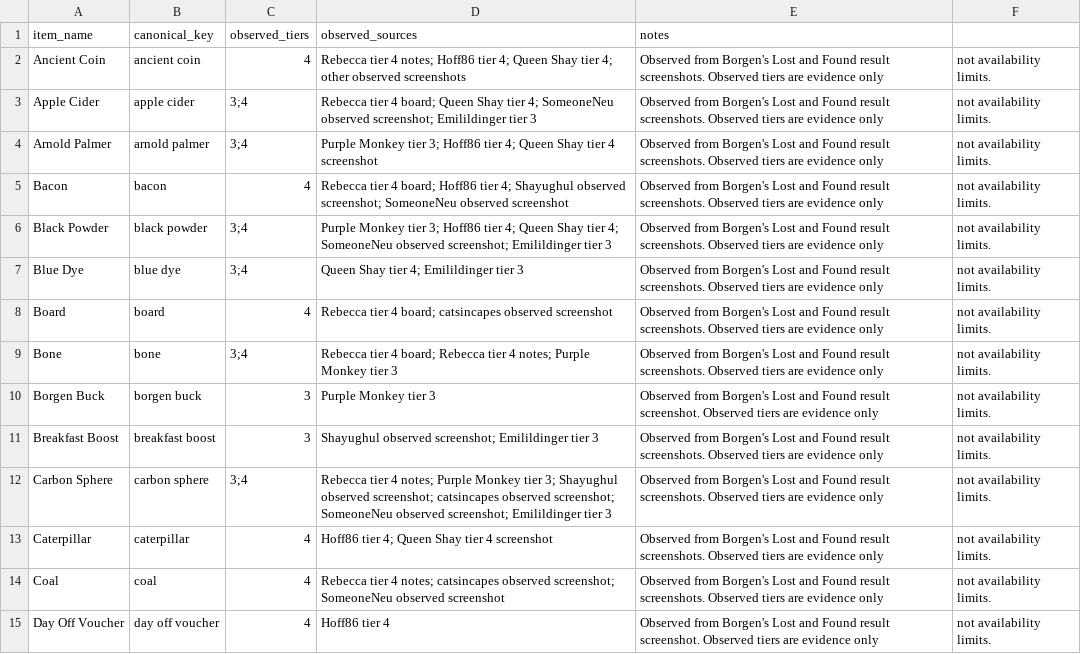
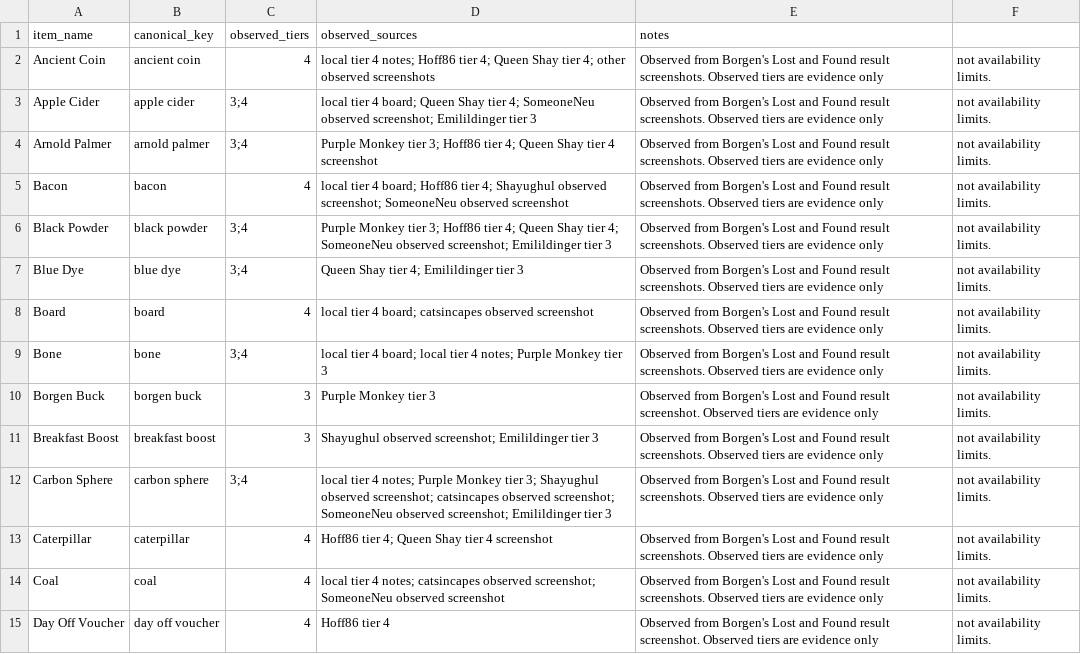
Before and after one commit to missvin/farmrpg-tools, a CSV file: data/memory_game_allowed_items.csv, drawn as a sheet; only a part is shown; the diff covers the shown part only.

```diff
--- a/data/memory_game_allowed_items.csv
+++ b/data/memory_game_allowed_items.csv
@@ -1,15 +1,15 @@
 item_name,canonical_key,observed_tiers,observed_sources,notes
-Ancient Coin,ancient coin,4,Rebecca tier 4 notes; Hoff86 tier 4; Queen Shay tier 4; other observed screenshots,Observed from Borgen's Lost and Found result screenshots. Observed tiers are evidence only, not availability limits.
-Apple Cider,apple cider,3;4,Rebecca tier 4 board; Queen Shay tier 4; SomeoneNeu observed screenshot; Emilildinger tier 3,Observed from Borgen's Lost and Found result screenshots. Observed tiers are evidence only, not availability limits.
+Ancient Coin,ancient coin,4,local tier 4 notes; Hoff86 tier 4; Queen Shay tier 4; other observed screenshots,Observed from Borgen's Lost and Found result screenshots. Observed tiers are evidence only, not availability limits.
+Apple Cider,apple cider,3;4,local tier 4 board; Queen Shay tier 4; SomeoneNeu observed screenshot; Emilildinger tier 3,Observed from Borgen's Lost and Found result screenshots. Observed tiers are evidence only, not availability limits.
 Arnold Palmer,arnold palmer,3;4,Purple Monkey tier 3; Hoff86 tier 4; Queen Shay tier 4 screenshot,Observed from Borgen's Lost and Found result screenshots. Observed tiers are evidence only, not availability limits.
-Bacon,bacon,4,Rebecca tier 4 board; Hoff86 tier 4; Shayughul observed screenshot; SomeoneNeu observed screenshot,Observed from Borgen's Lost and Found result screenshots. Observed tiers are evidence only, not availability limits.
+Bacon,bacon,4,local tier 4 board; Hoff86 tier 4; Shayughul observed screenshot; SomeoneNeu observed screenshot,Observed from Borgen's Lost and Found result screenshots. Observed tiers are evidence only, not availability limits.
 Black Powder,black powder,3;4,Purple Monkey tier 3; Hoff86 tier 4; Queen Shay tier 4; SomeoneNeu observed screenshot; Emilildinger tier 3,Observed from Borgen's Lost and Found result screenshots. Observed tiers are evidence only, not availability limits.
 Blue Dye,blue dye,3;4,Queen Shay tier 4; Emilildinger tier 3,Observed from Borgen's Lost and Found result screenshots. Observed tiers are evidence only, not availability limits.
-Board,board,4,Rebecca tier 4 board; catsincapes observed screenshot,Observed from Borgen's Lost and Found result screenshots. Observed tiers are evidence only, not availability limits.
-Bone,bone,3;4,Rebecca tier 4 board; Rebecca tier 4 notes; Purple Monkey tier 3,Observed from Borgen's Lost and Found result screenshots. Observed tiers are evidence only, not availability limits.
+Board,board,4,local tier 4 board; catsincapes observed screenshot,Observed from Borgen's Lost and Found result screenshots. Observed tiers are evidence only, not availability limits.
+Bone,bone,3;4,local tier 4 board; local tier 4 notes; Purple Monkey tier 3,Observed from Borgen's Lost and Found result screenshots. Observed tiers are evidence only, not availability limits.
 Borgen Buck,borgen buck,3,Purple Monkey tier 3,Observed from Borgen's Lost and Found result screenshot. Observed tiers are evidence only, not availability limits.
 Breakfast Boost,breakfast boost,3,Shayughul observed screenshot; Emilildinger tier 3,Observed from Borgen's Lost and Found result screenshots. Observed tiers are evidence only, not availability limits.
-Carbon Sphere,carbon sphere,3;4,Rebecca tier 4 notes; Purple Monkey tier 3; Shayughul observed screenshot; catsincapes observed screenshot; SomeoneNeu observed screenshot; Emilildinger tier 3,Observed from Borgen's Lost and Found result screenshots. Observed tiers are evidence only, not availability limits.
+Carbon Sphere,carbon sphere,3;4,local tier 4 notes; Purple Monkey tier 3; Shayughul observed screenshot; catsincapes observed screenshot; SomeoneNeu observed screenshot; Emilildinger tier 3,Observed from Borgen's Lost and Found result screenshots. Observed tiers are evidence only, not availability limits.
 Caterpillar,caterpillar,4,Hoff86 tier 4; Queen Shay tier 4 screenshot,Observed from Borgen's Lost and Found result screenshots. Observed tiers are evidence only, not availability limits.
-Coal,coal,4,Rebecca tier 4 notes; catsincapes observed screenshot; SomeoneNeu observed screenshot,Observed from Borgen's Lost and Found result screenshots. Observed tiers are evidence only, not availability limits.
+Coal,coal,4,local tier 4 notes; catsincapes observed screenshot; SomeoneNeu observed screenshot,Observed from Borgen's Lost and Found result screenshots. Observed tiers are evidence only, not availability limits.
 Day Off Voucher,day off voucher,4,Hoff86 tier 4,Observed from Borgen's Lost and Found result screenshot. Observed tiers are evidence only, not availability limits.
```
Also changed, not shown: 16 edited cells elsewhere in this file, data/museum_reviewed_missing_items.csv, data/openable_contents.csv, 3 other files.
